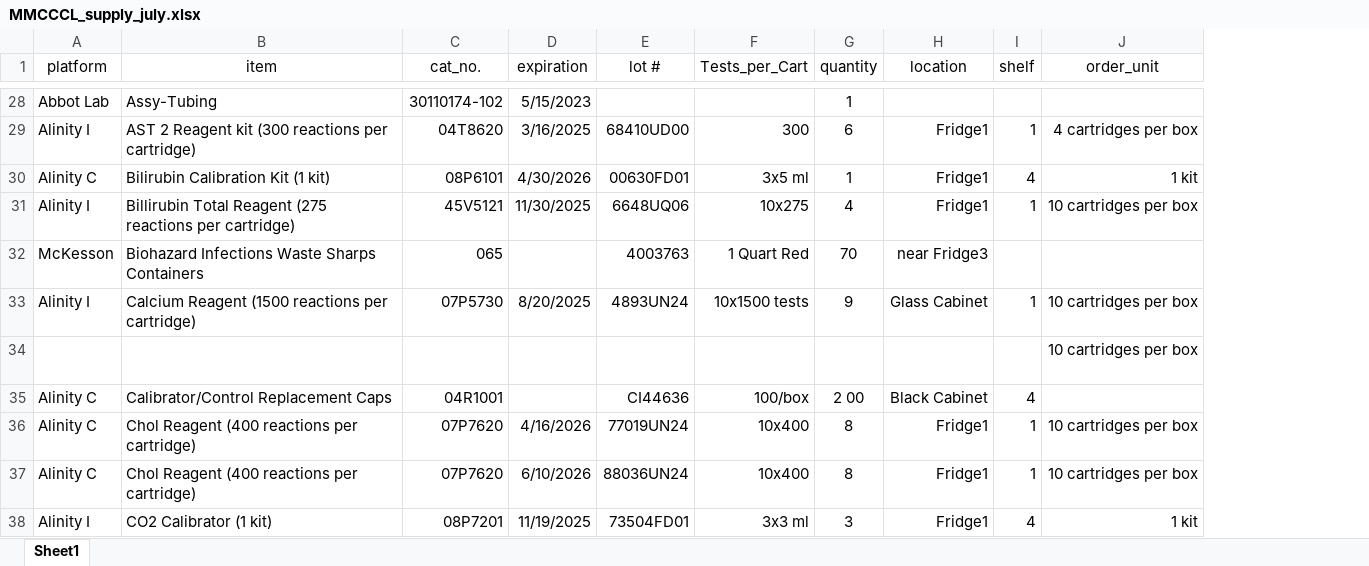
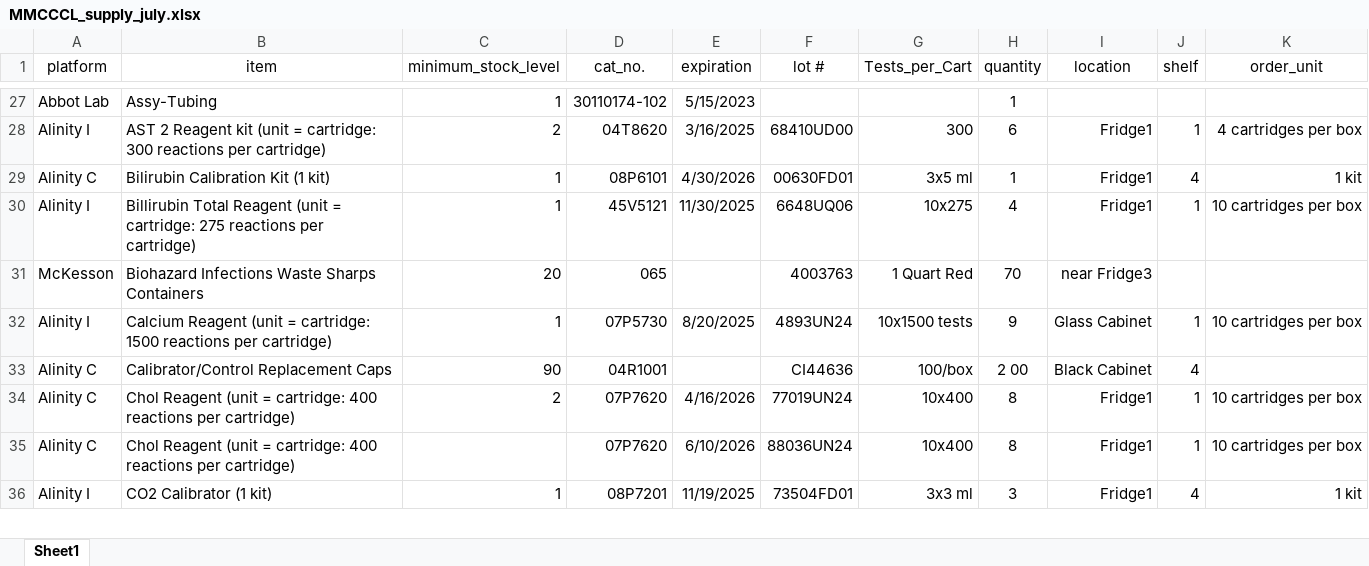
Before and after one commit to fvetdds2/MMCCCL_supply, an Excel workbook: MMCCCL_supply_july.xlsx, sheet Sheet1, drawn as a sheet; only a part is shown, gaps mark what is left out; values as stored, in another font and other column widths than the file's, no borders; removed rows and columns are numbered as before the commit, all else as after; the diff covers the shown part only; the diff names each change by its address in the sheet, - before the commit and + after, or states it on an @@ line.

```diff
--- a/MMCCCL_supply_july.xlsx (sheet Sheet1)
+++ b/MMCCCL_supply_july.xlsx (sheet Sheet1)
+column C (minimum_stock_level), rows 27-36: 1 | 2 | 1 | 1 | 20 | 1 | 90 | 2 |  | 1
-B28 (item): …Reagent kit (300 reactions per…
+B28 (item): …Reagent kit (unit = cartridge: 300 reactions per…
-B30 (item): …Total Reagent (275 reactions per…
+B30 (item): …Total Reagent (unit = cartridge: 275 reactions per…
-B32 (item): Calcium Reagent (1500 reactions per…
+B32 (item): Calcium Reagent (unit = cartridge: 1500 reactions per…
-row 34: Alinity I | Calcium Reagent (400 reactions per cartridge) | 07P5720 | 8/20/2025 | 93051UN23 | 10x400 tests | 9 | RT |  | 10 cartridges per box
-B34:B35 (item): Chol Reagent (400 reactions per…
+B34:B35 (item): Chol Reagent (unit = cartridge: 400 reactions per…
```
Also changed, not shown: 19 removed rows, 61 edited cells and cell formats elsewhere in this sheet.
